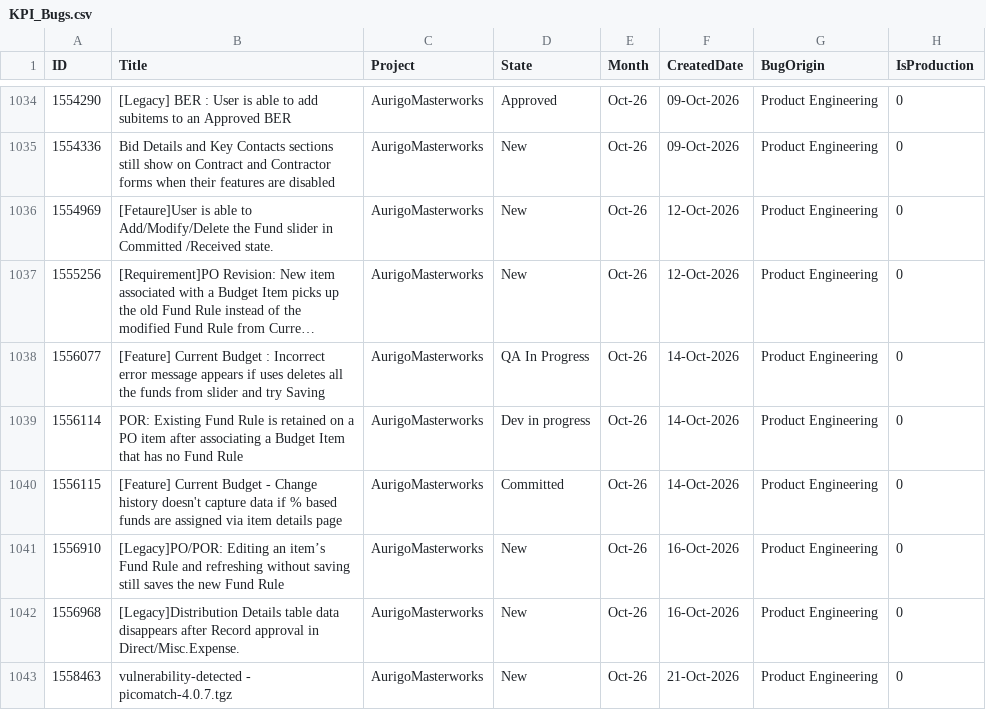
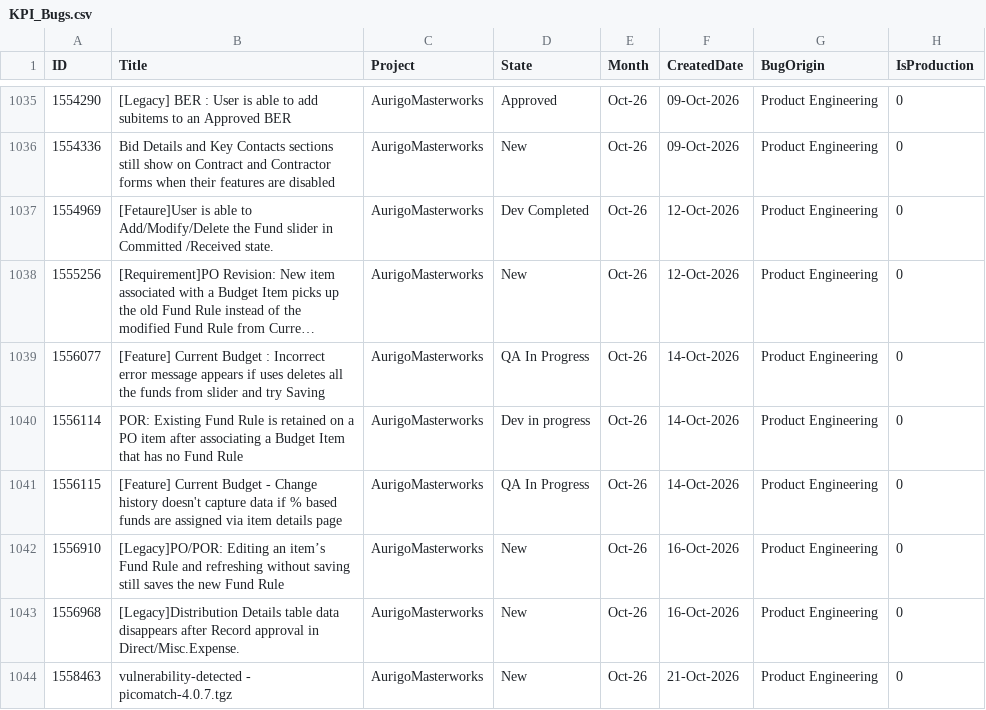
Before and after one commit to manishwali/Experiment, a CSV file: KPI_Bugs.csv, drawn as a sheet; only a part is shown, gaps mark what is left out; long unchanged cells end in …; addresses are those after the commit; the diff covers the shown part only; the diff names each change by its address in the sheet, - before the commit and + after, or states it on an @@ line.

```diff
--- a/KPI_Bugs.csv
+++ b/KPI_Bugs.csv
-D1037 (State): New
+D1037 (State): Dev Completed
-D1041 (State): Committed
+D1041 (State): QA In Progress
```
Also changed, not shown: 7 added rows, 1 removed row and 7 edited cells elsewhere in this file.
